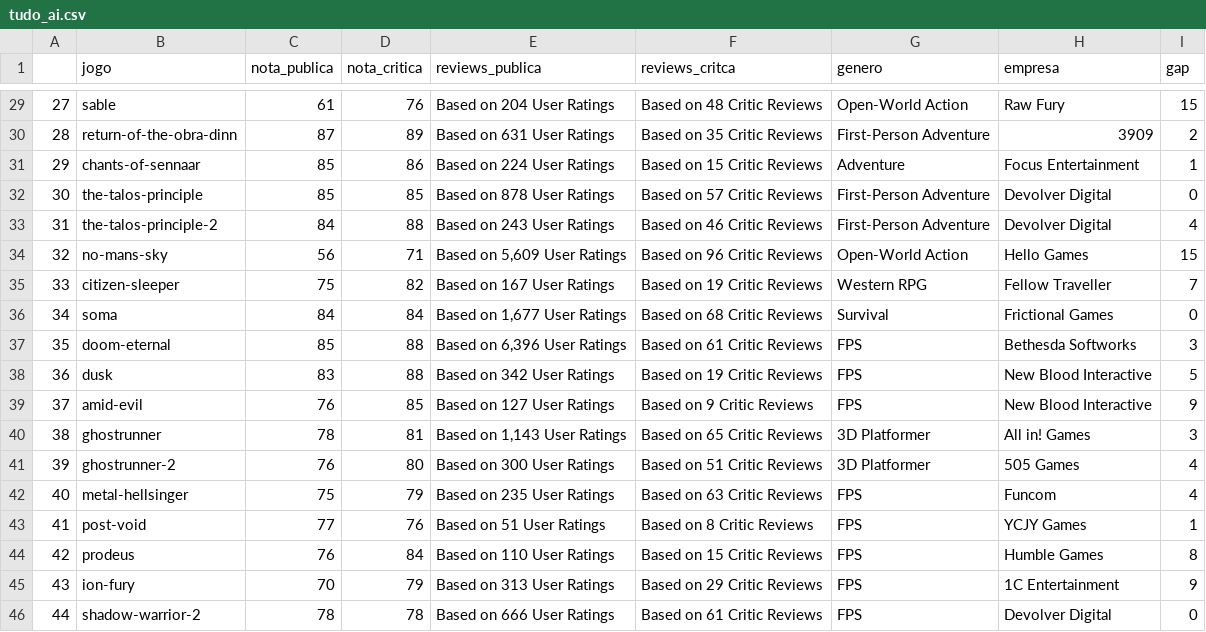
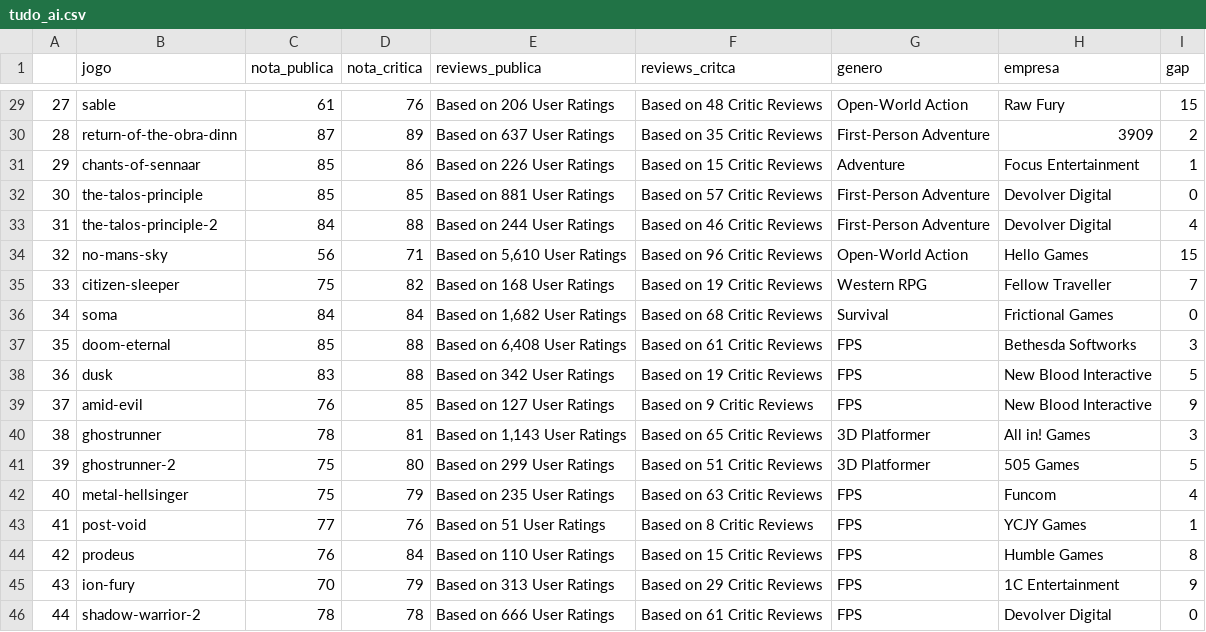
Before and after one commit to ylapiy/Web_Scraping_Metacritic, a CSV file: salvamentos/tudo_ai.csv, drawn as a sheet; only a part is shown, gaps mark what is left out; the diff covers the shown part only.

```diff
--- a/salvamentos/tudo_ai.csv
+++ b/salvamentos/tudo_ai.csv
@@ -29,10 +29,10 @@
-27,sable,61,76,Based on 204 User Ratings,Based on 48 Critic Reviews,Open-World Action,Raw Fury,15
-28,return-of-the-obra-dinn,87,89,Based on 631 User Ratings,Based on 35 Critic Reviews,First-Person Adventure,3909,2
-29,chants-of-sennaar,85,86,Based on 224 User Ratings,Based on 15 Critic Reviews,Adventure,Focus Entertainment,1
-30,the-talos-principle,85,85,Based on 878 User Ratings,Based on 57 Critic Reviews,First-Person Adventure,Devolver Digital,0
-31,the-talos-principle-2,84,88,Based on 243 User Ratings,Based on 46 Critic Reviews,First-Person Adventure,Devolver Digital,4
-32,no-mans-sky,56,71,"Based on 5,609 User Ratings",Based on 96 Critic Reviews,Open-World Action,Hello Games,15
-33,citizen-sleeper,75,82,Based on 167 User Ratings,Based on 19 Critic Reviews,Western RPG,Fellow Traveller,7
-34,soma,84,84,"Based on 1,677 User Ratings",Based on 68 Critic Reviews,Survival,Frictional Games,0
-35,doom-eternal,85,88,"Based on 6,396 User Ratings",Based on 61 Critic Reviews,FPS,Bethesda Softworks,3
+27,sable,61,76,Based on 206 User Ratings,Based on 48 Critic Reviews,Open-World Action,Raw Fury,15
+28,return-of-the-obra-dinn,87,89,Based on 637 User Ratings,Based on 35 Critic Reviews,First-Person Adventure,3909,2
+29,chants-of-sennaar,85,86,Based on 226 User Ratings,Based on 15 Critic Reviews,Adventure,Focus Entertainment,1
+30,the-talos-principle,85,85,Based on 881 User Ratings,Based on 57 Critic Reviews,First-Person Adventure,Devolver Digital,0
+31,the-talos-principle-2,84,88,Based on 244 User Ratings,Based on 46 Critic Reviews,First-Person Adventure,Devolver Digital,4
+32,no-mans-sky,56,71,"Based on 5,610 User Ratings",Based on 96 Critic Reviews,Open-World Action,Hello Games,15
+33,citizen-sleeper,75,82,Based on 168 User Ratings,Based on 19 Critic Reviews,Western RPG,Fellow Traveller,7
+34,soma,84,84,"Based on 1,682 User Ratings",Based on 68 Critic Reviews,Survival,Frictional Games,0
+35,doom-eternal,85,88,"Based on 6,408 User Ratings",Based on 61 Critic Reviews,FPS,Bethesda Softworks,3
 36,dusk,83,88,Based on 342 User Ratings,Based on 19 Critic Reviews,FPS,New Blood Interactive,5
@@ -40,3 +40,3 @@
 38,ghostrunner,78,81,"Based on 1,143 User Ratings",Based on 65 Critic Reviews,3D Platformer,All in! Games,3
-39,ghostrunner-2,76,80,Based on 300 User Ratings,Based on 51 Critic Reviews,3D Platformer,505 Games,4
+39,ghostrunner-2,75,80,Based on 299 User Ratings,Based on 51 Critic Reviews,3D Platformer,505 Games,5
 40,metal-hellsinger,75,79,Based on 235 User Ratings,Based on 63 Critic Reviews,FPS,Funcom,4
```
Also changed, not shown: 64 edited cells elsewhere in this file, 4 other files.
